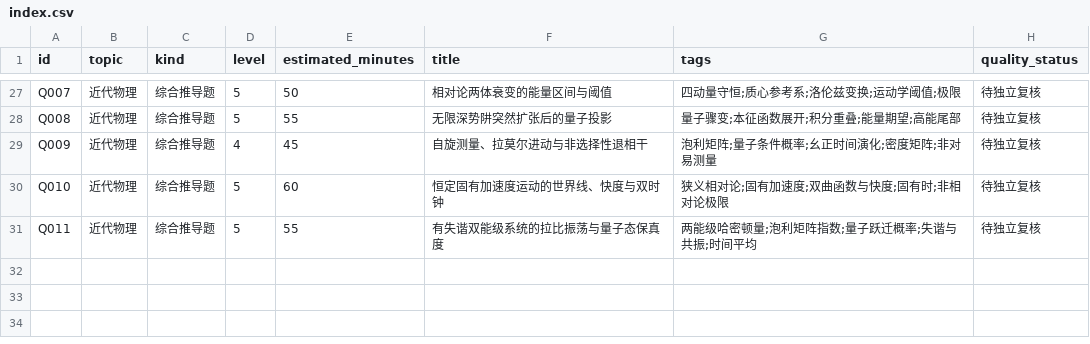
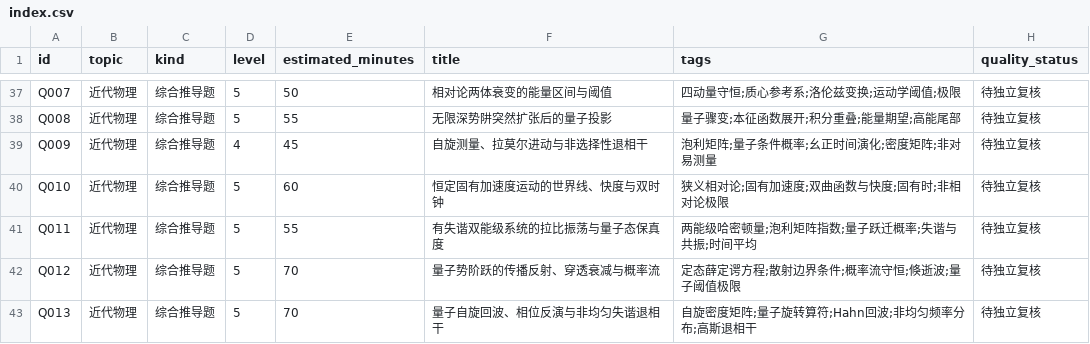
Before and after one commit to jackxiang0329-source/ruoshui-physics-bank, a CSV file: data/index.csv, drawn as a sheet; only a part is shown, gaps mark what is left out; the diff covers the shown part only.

```diff
--- a/data/index.csv
+++ b/data/index.csv
@@ -31 +41,3 @@ Q010,近代物理,综合推导题,5,60,恒定固有加速度运动的世界线
 Q011,近代物理,综合推导题,5,55,有失谐双能级系统的拉比振荡与量子态保真度,两能级哈密顿量;泡利矩阵指数;量子跃迁概率;失谐与共振;时间平均,待独立复核
+Q012,近代物理,综合推导题,5,70,量子势阶跃的传播反射、穿透衰减与概率流,定态薛定谔方程;散射边界条件;概率流守恒;倏逝波;量子阈值极限,待独立复核
+Q013,近代物理,综合推导题,5,70,量子自旋回波、相位反演与非均匀失谐退相干,自旋密度矩阵;量子旋转算符;Hahn回波;非均匀频率分布;高斯退相干,待独立复核
```
Also changed, not shown: 10 added rows elsewhere in this file, 42 other files.
